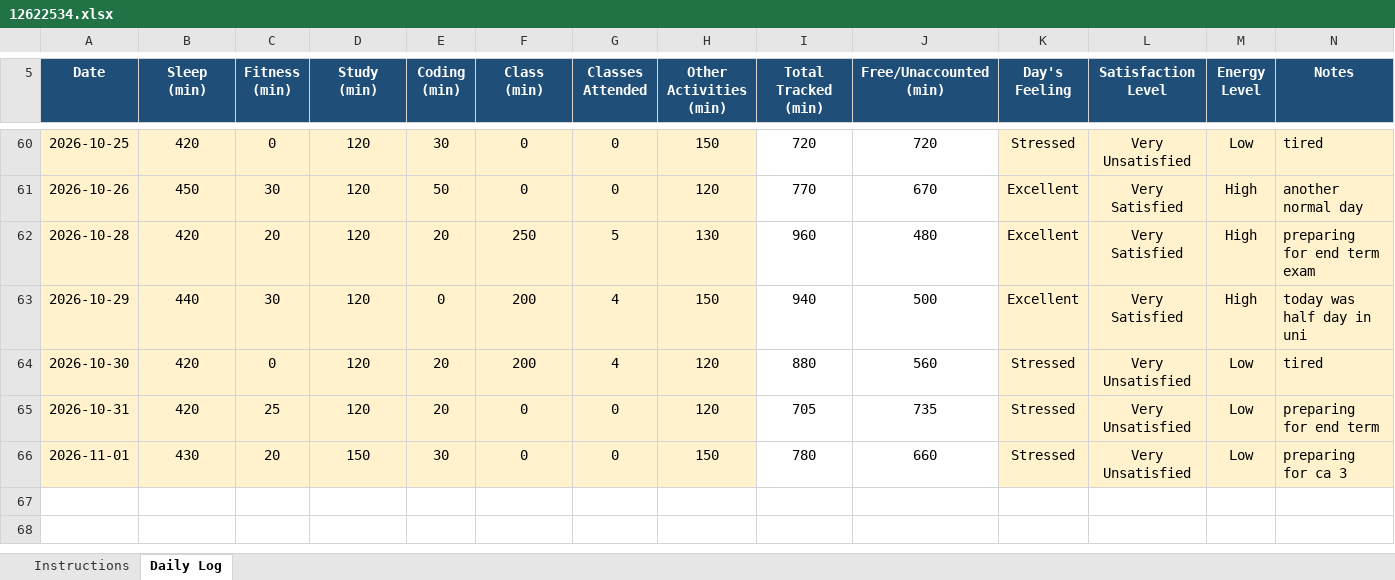
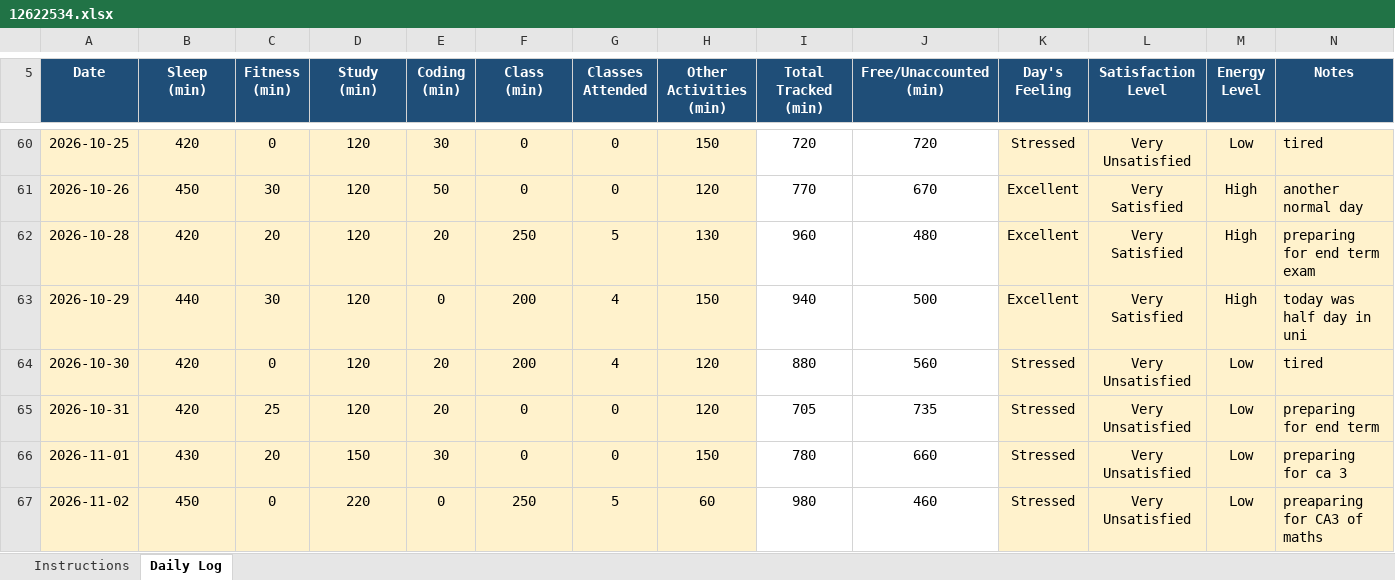
Before and after one commit to rahul33kumar1001-hash/776, an Excel workbook: 12622534.xlsx, sheet Daily Log, drawn as a sheet; only a part is shown, gaps mark what is left out; values as stored, in another font and other column widths than the file's, no borders; conditional formats not drawn; the diff names each change by its address in the sheet, - before the commit and + after, or states it on an @@ line.

Commit message:
updated on 02-11-2026

```diff
--- a/12622534.xlsx (sheet Daily Log)
+++ b/12622534.xlsx (sheet Daily Log)
+row 67: 2026-11-02 | 450 | 0 | 220 | 0 | 250 | 5 | 60 | 980 | 460 | Stressed | Very Unsatisfied | Low | preaparing for CA3 of maths
```
